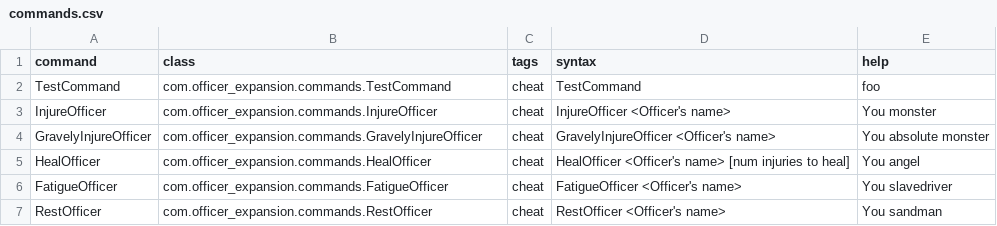
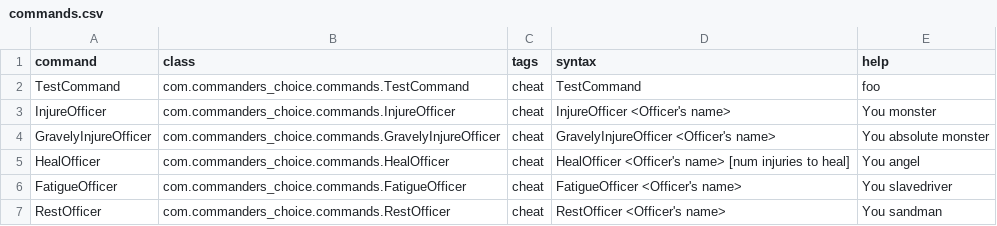
Before and after one commit to atlanticaccent/price-of-command, a CSV file: data/console/commands.csv, drawn as a sheet.

```diff
--- a/data/console/commands.csv
+++ b/data/console/commands.csv
@@ -1,7 +1,7 @@
 command,class,tags,syntax,help
-TestCommand,com.officer_expansion.commands.TestCommand,"cheat",TestCommand,"foo"
-InjureOfficer,com.officer_expansion.commands.InjureOfficer,"cheat",InjureOfficer <Officer's name>,"You monster"
-GravelyInjureOfficer,com.officer_expansion.commands.GravelyInjureOfficer,"cheat",GravelyInjureOfficer <Officer's name>,"You absolute monster"
-HealOfficer,com.officer_expansion.commands.HealOfficer,"cheat",HealOfficer <Officer's name> [num injuries to heal],"You angel"
-FatigueOfficer,com.officer_expansion.commands.FatigueOfficer,"cheat",FatigueOfficer <Officer's name>,"You slavedriver"
-RestOfficer,com.officer_expansion.commands.RestOfficer,"cheat",RestOfficer <Officer's name>,"You sandman"
+TestCommand,com.commanders_choice.commands.TestCommand,"cheat",TestCommand,"foo"
+InjureOfficer,com.commanders_choice.commands.InjureOfficer,"cheat",InjureOfficer <Officer's name>,"You monster"
+GravelyInjureOfficer,com.commanders_choice.commands.GravelyInjureOfficer,"cheat",GravelyInjureOfficer <Officer's name>,"You absolute monster"
+HealOfficer,com.commanders_choice.commands.HealOfficer,"cheat",HealOfficer <Officer's name> [num injuries to heal],"You angel"
+FatigueOfficer,com.commanders_choice.commands.FatigueOfficer,"cheat",FatigueOfficer <Officer's name>,"You slavedriver"
+RestOfficer,com.commanders_choice.commands.RestOfficer,"cheat",RestOfficer <Officer's name>,"You sandman"
```
Also changed, not shown: 34 other files.
